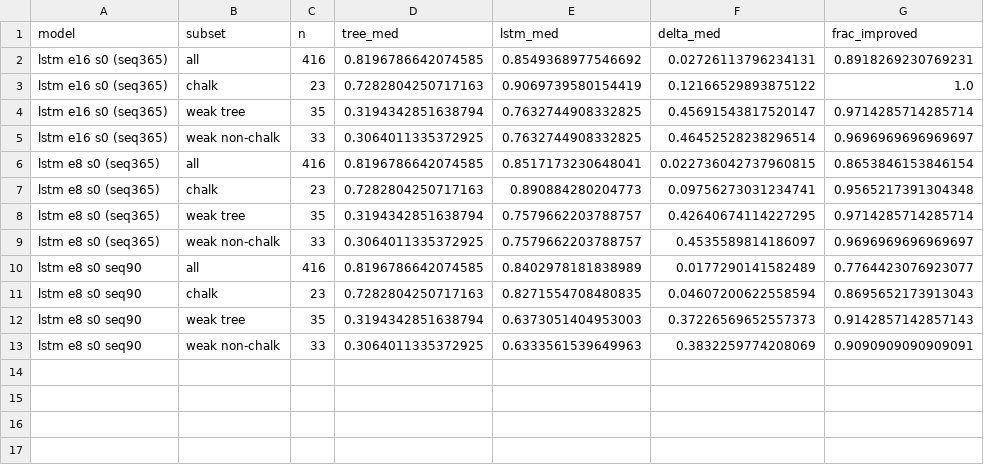
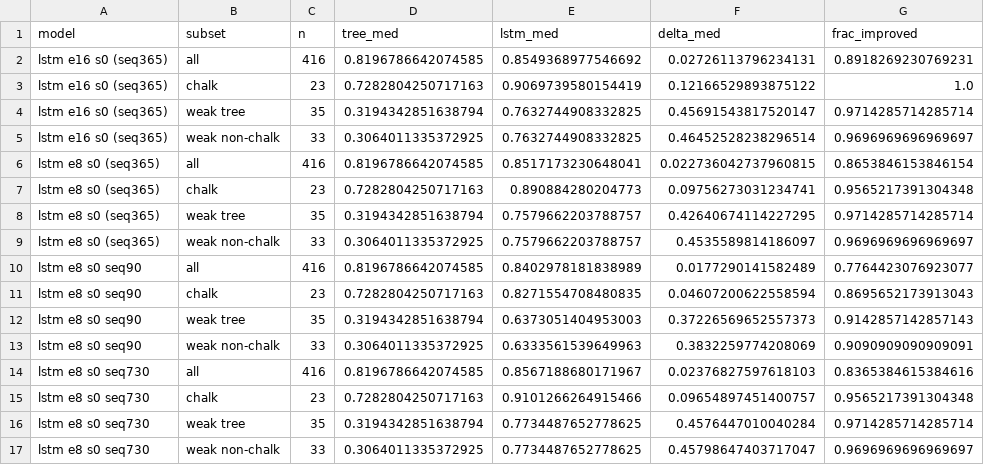
Before and after one commit to danielthomascooper/flood, a CSV file: experiments/results/lstm_seq_paired.csv, drawn as a sheet.

```diff
--- a/experiments/results/lstm_seq_paired.csv
+++ b/experiments/results/lstm_seq_paired.csv
@@ -13 +13,5 @@ lstm e8 s0 seq90,weak tree,35,0.3194342851638794,0.6373051404953003,0.3722656965
 lstm e8 s0 seq90,weak non-chalk,33,0.3064011335372925,0.6333561539649963,0.3832259774208069,0.9090909090909091
+lstm e8 s0 seq730,all,416,0.8196786642074585,0.8567188680171967,0.02376827597618103,0.8365384615384616
+lstm e8 s0 seq730,chalk,23,0.7282804250717163,0.9101266264915466,0.09654897451400757,0.9565217391304348
+lstm e8 s0 seq730,weak tree,35,0.3194342851638794,0.7734487652778625,0.4576447010040284,0.9714285714285714
+lstm e8 s0 seq730,weak non-chalk,33,0.3064011335372925,0.7734487652778625,0.45798647403717047,0.9696969696969697
```
Also changed, not shown: experiments/results/lstm_seq_cards.csv, 6 other files.
